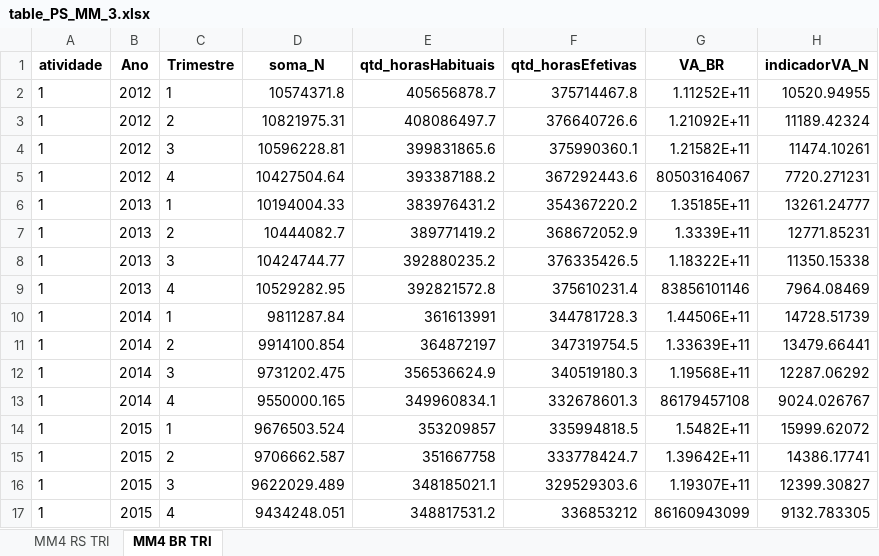
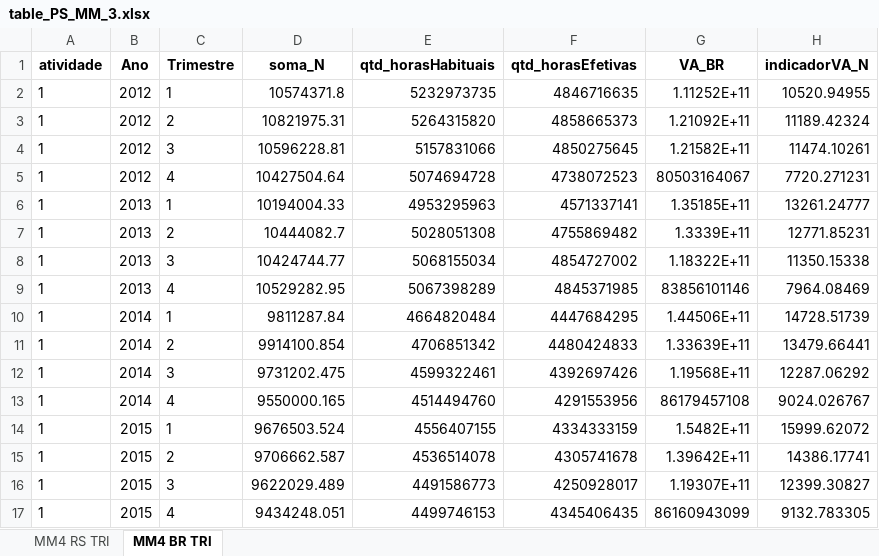
Before and after one commit to FernandaKelly/PNAD_projetos, an Excel workbook: Dados/table_PS_MM_3.xlsx, sheet MM4 BR TRI, drawn as a sheet; only a part is shown; values as stored, in another font and other column widths than the file's, no borders; the diff covers the shown part only; the diff names each change by its address in the sheet, - before the commit and + after, or states it on an @@ line.

Commit message:
Atualização de dados.

```diff
--- a/Dados/table_PS_MM_3.xlsx (sheet MM4 BR TRI)
+++ b/Dados/table_PS_MM_3.xlsx (sheet MM4 BR TRI)
-E2 (qtd_horasHabituais): 405656878.7
+E2 (qtd_horasHabituais): 5232973735
-F2 (qtd_horasEfetivas): 375714467.8
+F2 (qtd_horasEfetivas): 4846716635
-E3 (qtd_horasHabituais): 408086497.7
+E3 (qtd_horasHabituais): 5264315820
-F3 (qtd_horasEfetivas): 376640726.6
+F3 (qtd_horasEfetivas): 4858665373
-E4 (qtd_horasHabituais): 399831865.6
+E4 (qtd_horasHabituais): 5157831066
-F4 (qtd_horasEfetivas): 375990360.1
+F4 (qtd_horasEfetivas): 4850275645
-E5 (qtd_horasHabituais): 393387188.2
+E5 (qtd_horasHabituais): 5074694728
-F5 (qtd_horasEfetivas): 367292443.6
+F5 (qtd_horasEfetivas): 4738072523
-E6 (qtd_horasHabituais): 383976431.2
+E6 (qtd_horasHabituais): 4953295963
-F6 (qtd_horasEfetivas): 354367220.2
+F6 (qtd_horasEfetivas): 4571337141
-E7 (qtd_horasHabituais): 389771419.2
+E7 (qtd_horasHabituais): 5028051308
-F7 (qtd_horasEfetivas): 368672052.9
+F7 (qtd_horasEfetivas): 4755869482
-E8 (qtd_horasHabituais): 392880235.2
+E8 (qtd_horasHabituais): 5068155034
-F8 (qtd_horasEfetivas): 376335426.5
+F8 (qtd_horasEfetivas): 4854727002
-E9 (qtd_horasHabituais): 392821572.8
+E9 (qtd_horasHabituais): 5067398289
-F9 (qtd_horasEfetivas): 375610231.4
+F9 (qtd_horasEfetivas): 4845371985
-E10 (qtd_horasHabituais): 361613991
+E10 (qtd_horasHabituais): 4664820484
-F10 (qtd_horasEfetivas): 344781728.3
+F10 (qtd_horasEfetivas): 4447684295
-E11 (qtd_horasHabituais): 364872197
+E11 (qtd_horasHabituais): 4706851342
-F11 (qtd_horasEfetivas): 347319754.5
+F11 (qtd_horasEfetivas): 4480424833
-E12 (qtd_horasHabituais): 356536624.9
+E12 (qtd_horasHabituais): 4599322461
-F12 (qtd_horasEfetivas): 340519180.3
+F12 (qtd_horasEfetivas): 4392697426
-E13 (qtd_horasHabituais): 349960834.1
+E13 (qtd_horasHabituais): 4514494760
-F13 (qtd_horasEfetivas): 332678601.3
+F13 (qtd_horasEfetivas): 4291553956
-E14 (qtd_horasHabituais): 353209857
+E14 (qtd_horasHabituais): 4556407155
-F14 (qtd_horasEfetivas): 335994818.5
+F14 (qtd_horasEfetivas): 4334333159
-E15 (qtd_horasHabituais): 351667758
+E15 (qtd_horasHabituais): 4536514078
-F15 (qtd_horasEfetivas): 333778424.7
+F15 (qtd_horasEfetivas): 4305741678
-E16 (qtd_horasHabituais): 348185021.1
+E16 (qtd_horasHabituais): 4491586773
-F16 (qtd_horasEfetivas): 329529303.6
+F16 (qtd_horasEfetivas): 4250928017
-E17 (qtd_horasHabituais): 348817531.2
+E17 (qtd_horasHabituais): 4499746153
-F17 (qtd_horasEfetivas): 336853212
+F17 (qtd_horasEfetivas): 4345406435
```
Also changed, not shown: 1728 edited cells elsewhere in this sheet, sheet MM4 RS TRI, Dados/table_PROD_BR_1_aux.xlsx, Dados/table_PROD_BR_2.xlsx, 5 other files.
